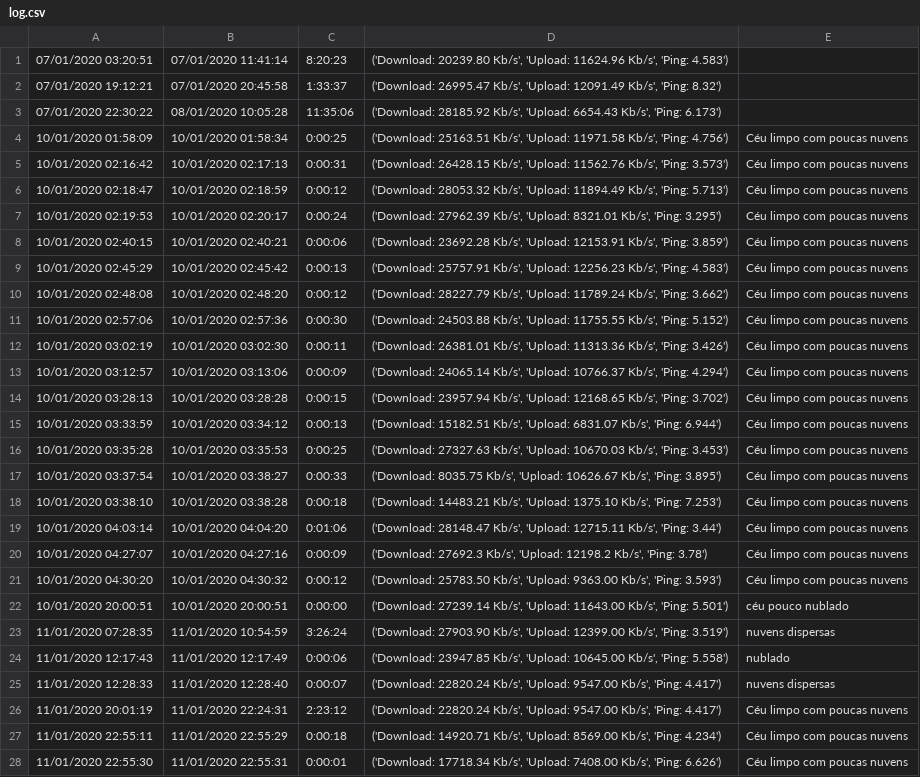
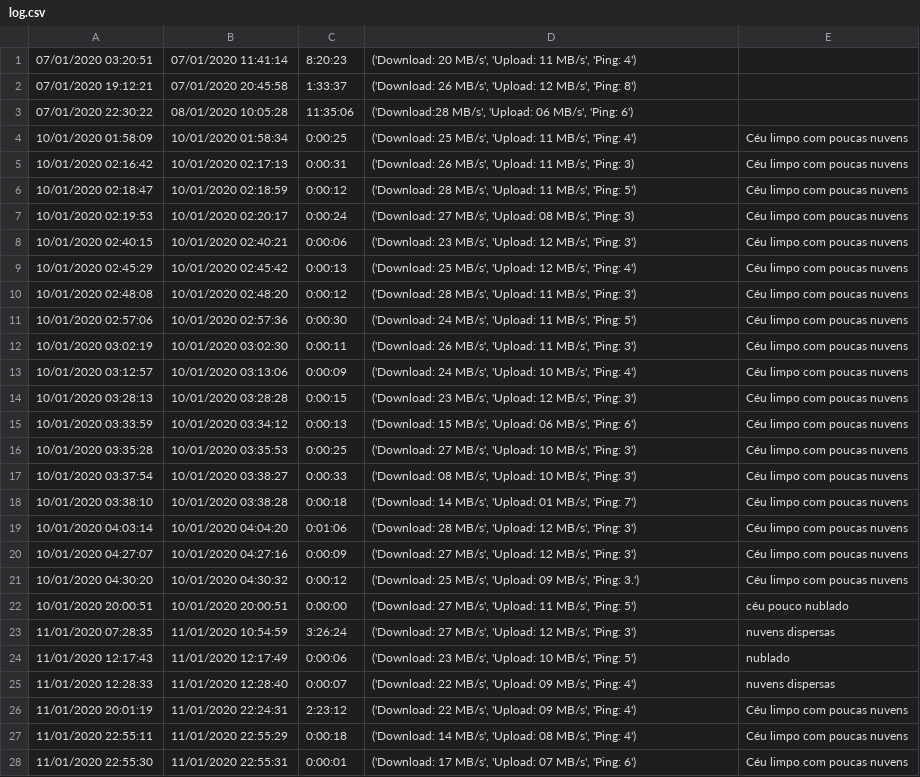
Before and after one commit to rodrigoneal/Meu-Desconto-Internet, a CSV file: log.csv, drawn as a sheet; only a part is shown; the diff covers the shown part only; the diff names each change by its address in the sheet, - before the commit and + after, or states it on an @@ line.

```diff
--- a/log.csv
+++ b/log.csv
-D1: ('Download: 20239.80 Kb/s', 'Upload: 11624.96 Kb/s', 'Ping: 4.583')
+D1: ('Download: 20 MB/s', 'Upload: 11 MB/s', 'Ping: 4')
-D2: ('Download: 26995.47 Kb/s', 'Upload: 12091.49 Kb/s', 'Ping: 8.32')
+D2: ('Download: 26 MB/s', 'Upload: 12 MB/s', 'Ping: 8')
-D3: ('Download: 28185.92 Kb/s', 'Upload: 6654.43 Kb/s', 'Ping: 6.173')
+D3: ('Download:28 MB/s', 'Upload: 06 MB/s', 'Ping: 6')
-D4: ('Download: 25163.51 Kb/s', 'Upload: 11971.58 Kb/s', 'Ping: 4.756')
+D4: ('Download: 25 MB/s', 'Upload: 11 MB/s', 'Ping: 4')
-D5: ('Download: 26428.15 Kb/s', 'Upload: 11562.76 Kb/s', 'Ping: 3.573')
+D5: ('Download: 26 MB/s', 'Upload: 11 MB/s', 'Ping: 3)
-D6: ('Download: 28053.32 Kb/s', 'Upload: 11894.49 Kb/s', 'Ping: 5.713')
+D6: ('Download: 28 MB/s', 'Upload: 11 MB/s', 'Ping: 5')
-D7: ('Download: 27962.39 Kb/s', 'Upload: 8321.01 Kb/s', 'Ping: 3.295')
+D7: ('Download: 27 MB/s', 'Upload: 08 MB/s', 'Ping: 3)
-D8: ('Download: 23692.28 Kb/s', 'Upload: 12153.91 Kb/s', 'Ping: 3.859')
+D8: ('Download: 23 MB/s', 'Upload: 12 MB/s', 'Ping: 3')
-D9: ('Download: 25757.91 Kb/s', 'Upload: 12256.23 Kb/s', 'Ping: 4.583')
+D9: ('Download: 25 MB/s', 'Upload: 12 MB/s', 'Ping: 4')
-D10: ('Download: 28227.79 Kb/s', 'Upload: 11789.24 Kb/s', 'Ping: 3.662')
+D10: ('Download: 28 MB/s', 'Upload: 11 MB/s', 'Ping: 3')
-D11: ('Download: 24503.88 Kb/s', 'Upload: 11755.55 Kb/s', 'Ping: 5.152')
+D11: ('Download: 24 MB/s', 'Upload: 11 MB/s', 'Ping: 5')
-D12: ('Download: 26381.01 Kb/s', 'Upload: 11313.36 Kb/s', 'Ping: 3.426')
+D12: ('Download: 26 MB/s', 'Upload: 11 MB/s', 'Ping: 3')
-D13: ('Download: 24065.14 Kb/s', 'Upload: 10766.37 Kb/s', 'Ping: 4.294')
+D13: ('Download: 24 MB/s', 'Upload: 10 MB/s', 'Ping: 4')
-D14: ('Download: 23957.94 Kb/s', 'Upload: 12168.65 Kb/s', 'Ping: 3.702')
+D14: ('Download: 23 MB/s', 'Upload: 12 MB/s', 'Ping: 3')
-D15: ('Download: 15182.51 Kb/s', 'Upload: 6831.07 Kb/s', 'Ping: 6.944')
+D15: ('Download: 15 MB/s', 'Upload: 06 MB/s', 'Ping: 6')
-D16: ('Download: 27327.63 Kb/s', 'Upload: 10670.03 Kb/s', 'Ping: 3.453')
+D16: ('Download: 27 MB/s', 'Upload: 10 MB/s', 'Ping: 3')
-D17: ('Download: 8035.75 Kb/s', 'Upload: 10626.67 Kb/s', 'Ping: 3.895')
+D17: ('Download: 08 MB/s', 'Upload: 10 MB/s', 'Ping: 3')
-D18: ('Download: 14483.21 Kb/s', 'Upload: 1375.10 Kb/s', 'Ping: 7.253')
+D18: ('Download: 14 MB/s', 'Upload: 01 MB/s', 'Ping: 7')
-D19: ('Download: 28148.47 Kb/s', 'Upload: 12715.11 Kb/s', 'Ping: 3.44')
+D19: ('Download: 28 MB/s', 'Upload: 12 MB/s', 'Ping: 3')
-D20: ('Download: 27692.3 Kb/s', 'Upload: 12198.2 Kb/s', 'Ping: 3.78')
+D20: ('Download: 27 MB/s', 'Upload: 12 MB/s', 'Ping: 3')
-D21: ('Download: 25783.50 Kb/s', 'Upload: 9363.00 Kb/s', 'Ping: 3.593')
+D21: ('Download: 25 MB/s', 'Upload: 09 MB/s', 'Ping: 3.')
-D22: ('Download: 27239.14 Kb/s', 'Upload: 11643.00 Kb/s', 'Ping: 5.501')
+D22: ('Download: 27 MB/s', 'Upload: 11 MB/s', 'Ping: 5')
-D23: ('Download: 27903.90 Kb/s', 'Upload: 12399.00 Kb/s', 'Ping: 3.519')
+D23: ('Download: 27 MB/s', 'Upload: 12 MB/s', 'Ping: 3')
-D24: ('Download: 23947.85 Kb/s', 'Upload: 10645.00 Kb/s', 'Ping: 5.558')
+D24: ('Download: 23 MB/s', 'Upload: 10 MB/s', 'Ping: 5')
-D25:D26: ('Download: 22820.24 Kb/s', 'Upload: 9547.00 Kb/s', 'Ping: 4.417')
+D25:D26: ('Download: 22 MB/s', 'Upload: 09 MB/s', 'Ping: 4')
-D27: ('Download: 14920.71 Kb/s', 'Upload: 8569.00 Kb/s', 'Ping: 4.234')
+D27: ('Download: 14 MB/s', 'Upload: 08 MB/s', 'Ping: 4')
-D28: ('Download: 17718.34 Kb/s', 'Upload: 7408.00 Kb/s', 'Ping: 6.626')
+D28: ('Download: 17 MB/s', 'Upload: 07 MB/s', 'Ping: 6')
```
Also changed, not shown: 4 removed rows and 6 edited cells elsewhere in this file, 1 other file.
